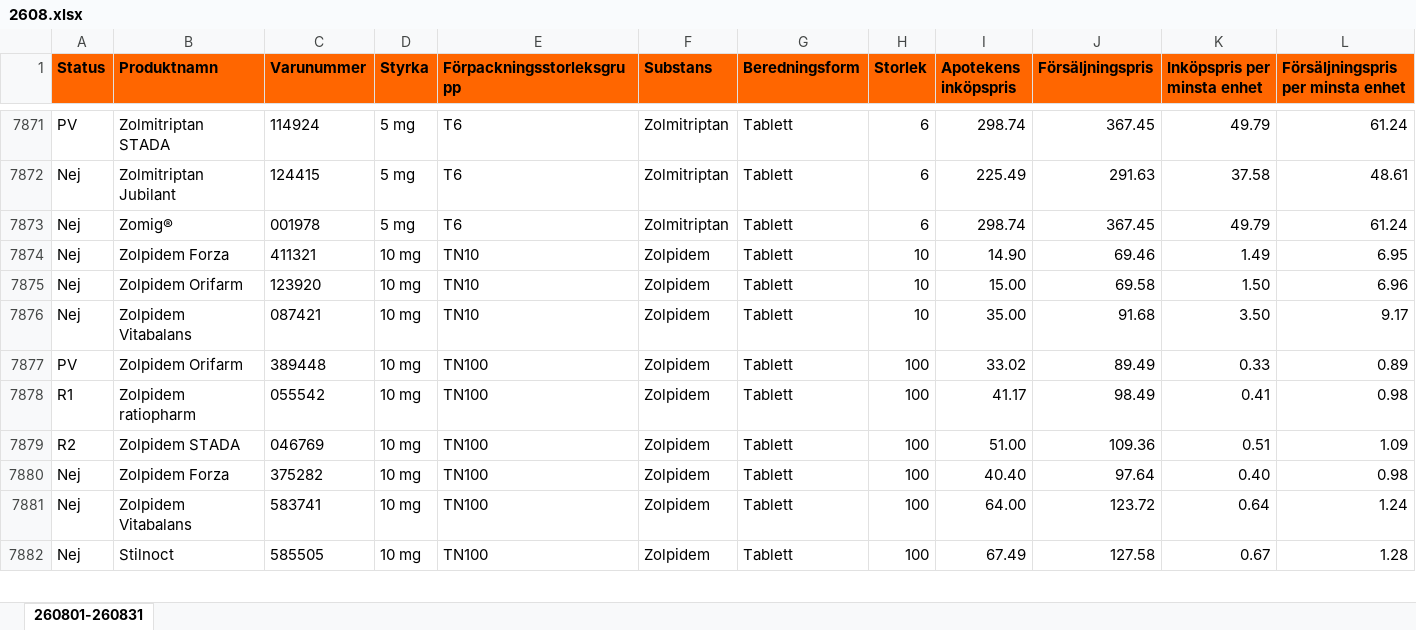
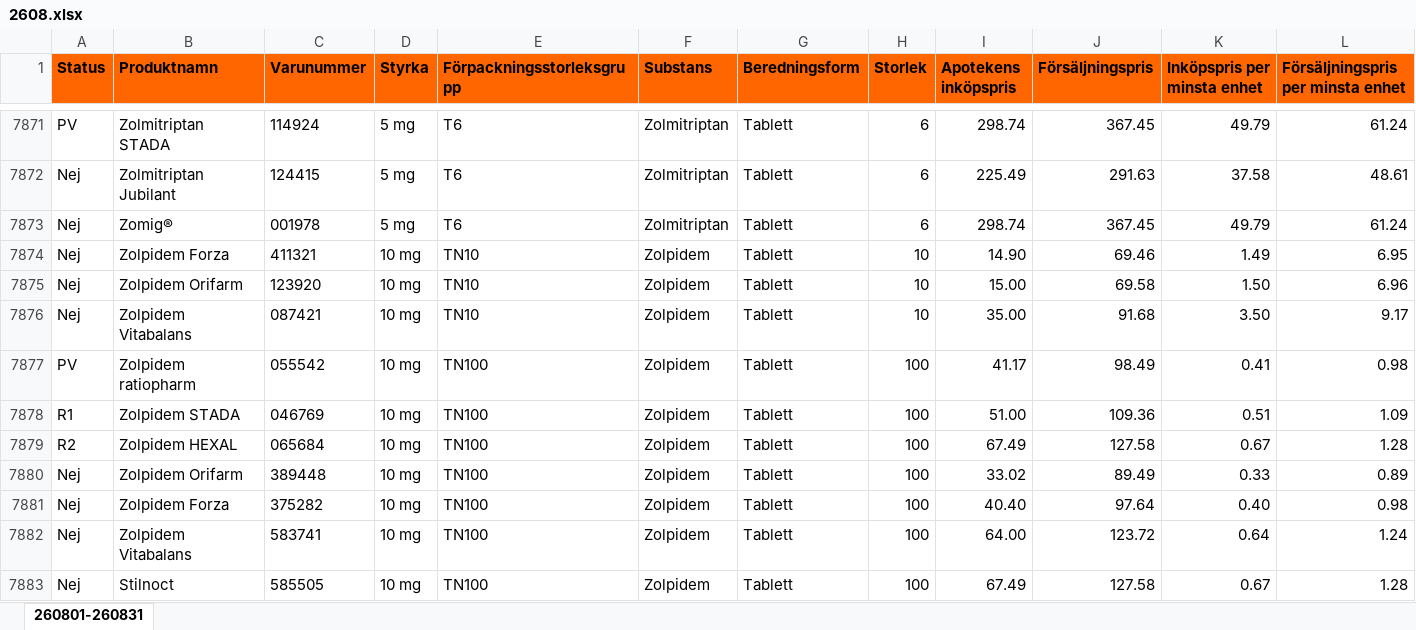
Before and after one commit to pontuscedrell/pillpris, an Excel workbook: data/2608.xlsx, sheet 260801-260831, drawn as a sheet; only a part is shown, gaps mark what is left out; values as stored, in another font and other column widths than the file's, no borders; conditional formats not drawn; removed rows and columns are numbered as before the commit, all else as after; rows hold the shown columns only; the diff covers the shown part only; the diff names each change by its address in the sheet, - before the commit and + after, or states it on an @@ line.

```diff
--- a/data/2608.xlsx (sheet 260801-260831)
+++ b/data/2608.xlsx (sheet 260801-260831)
-row 7877: PV | Zolpidem Orifarm | 389448 | 10 mg | TN100 | Zolpidem | Tablett | 100 | 33.02 | 89.49 | 0.33 | 0.89
-A7877 (Status): R1
+A7877 (Status): PV
-A7878 (Status): R2
+A7878 (Status): R1
+row 7879: R2 | Zolpidem HEXAL | 065684 | 10 mg | TN100 | Zolpidem | Tablett | 100 | 67.49 | 127.58 | 0.67 | 1.28
+row 7880: Nej | Zolpidem Orifarm | 389448 | 10 mg | TN100 | Zolpidem | Tablett | 100 | 33.02 | 89.49 | 0.33 | 0.89
```
Also changed, not shown: 9 added rows, 10 removed rows and 12 edited cells elsewhere in this sheet, data/2607.xlsx, 4 other files.
